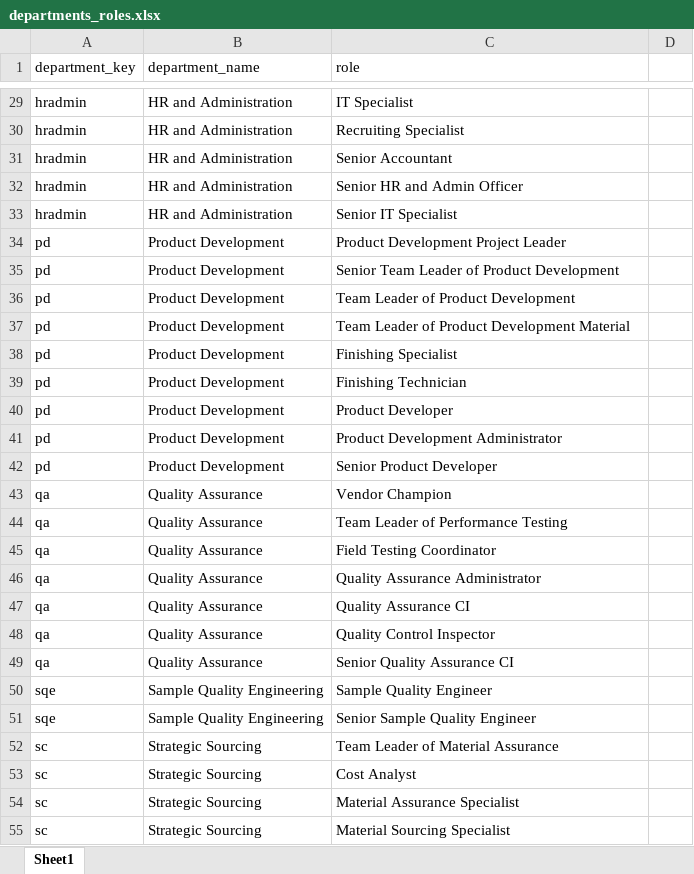
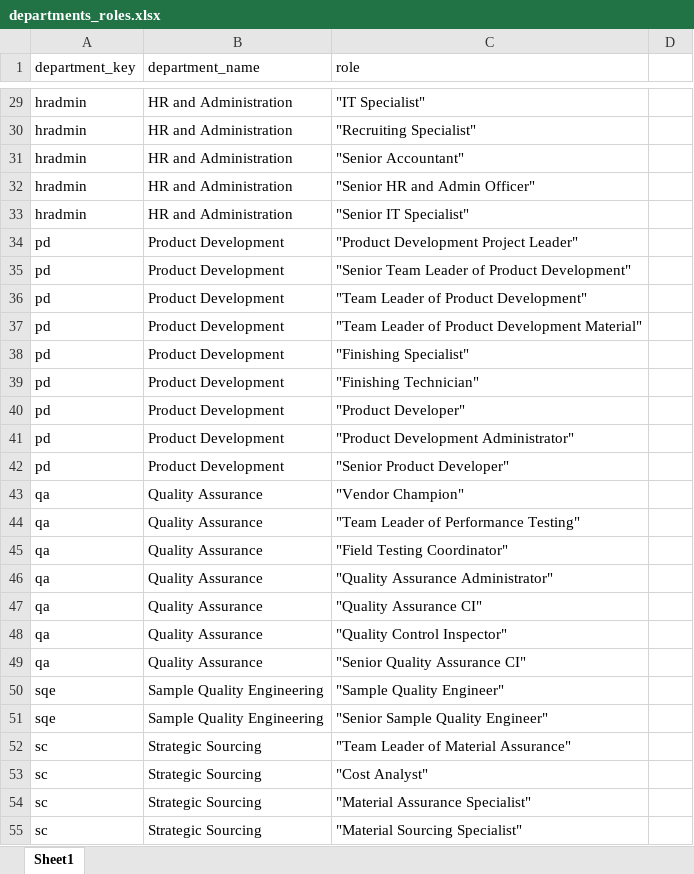
Before and after one commit to miyujin99/CVRO-Succession-Planning, an Excel workbook: assets/departments_roles.xlsx, sheet Sheet1, drawn as a sheet; only a part is shown, gaps mark what is left out; values as stored, in another font and other column widths than the file's, no borders; the diff covers the shown part only; the diff names each change by its address in the sheet, - before the commit and + after, or states it on an @@ line.

```diff
--- a/assets/departments_roles.xlsx (sheet Sheet1)
+++ b/assets/departments_roles.xlsx (sheet Sheet1)
-C29 (role): IT Specialist
+C29 (role): "IT Specialist"
-C30 (role): Recruiting Specialist
+C30 (role): "Recruiting Specialist"
-C31 (role): Senior Accountant
+C31 (role): "Senior Accountant"
-C32 (role): Senior HR and Admin Officer
+C32 (role): "Senior HR and Admin Officer"
-C33 (role): Senior IT Specialist
+C33 (role): "Senior IT Specialist"
-C34 (role): Product Development Project Leader
+C34 (role): "Product Development Project Leader"
-C35 (role): Senior Team Leader of Product Development
+C35 (role): "Senior Team Leader of Product Development"
-C36 (role): Team Leader of Product Development
+C36 (role): "Team Leader of Product Development"
-C37 (role): Team Leader of Product Development Material
+C37 (role): "Team Leader of Product Development Material"
-C38 (role): Finishing Specialist
+C38 (role): "Finishing Specialist"
-C39 (role): Finishing Technician
+C39 (role): "Finishing Technician"
-C40 (role): Product Developer
+C40 (role): "Product Developer"
-C41 (role): Product Development Administrator
+C41 (role): "Product Development Administrator"
-C42 (role): Senior Product Developer
+C42 (role): "Senior Product Developer"
-C43 (role): Vendor Champion
+C43 (role): "Vendor Champion"
-C44 (role): Team Leader of Performance Testing
+C44 (role): "Team Leader of Performance Testing"
-C45 (role): Field Testing Coordinator
+C45 (role): "Field Testing Coordinator"
-C46 (role): Quality Assurance Administrator
+C46 (role): "Quality Assurance Administrator"
-C47 (role): Quality Assurance CI
+C47 (role): "Quality Assurance CI"
-C48 (role): Quality Control Inspector
+C48 (role): "Quality Control Inspector"
-C49 (role): Senior Quality Assurance CI
+C49 (role): "Senior Quality Assurance CI"
-C50 (role): Sample Quality Engineer
+C50 (role): "Sample Quality Engineer"
-C51 (role): Senior Sample Quality Engineer
+C51 (role): "Senior Sample Quality Engineer"
-C52 (role): Team Leader of Material Assurance
+C52 (role): "Team Leader of Material Assurance"
-C53 (role): Cost Analyst
+C53 (role): "Cost Analyst"
-C54 (role): Material Assurance Specialist
+C54 (role): "Material Assurance Specialist"
-C55 (role): Material Sourcing Specialist
+C55 (role): "Material Sourcing Specialist"
```
Also changed, not shown: 40 edited cells elsewhere in this sheet, 1 other file.
